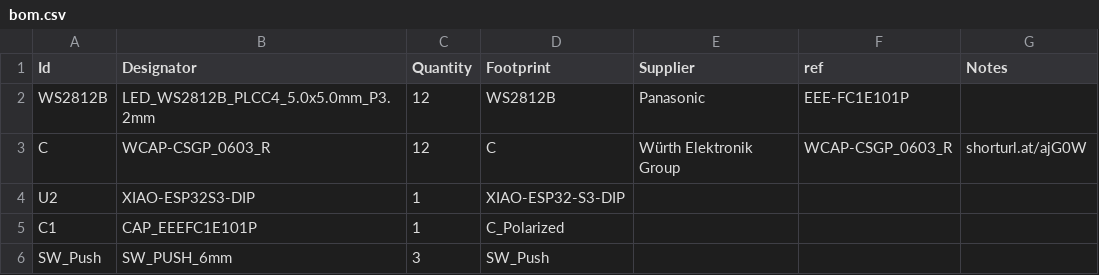
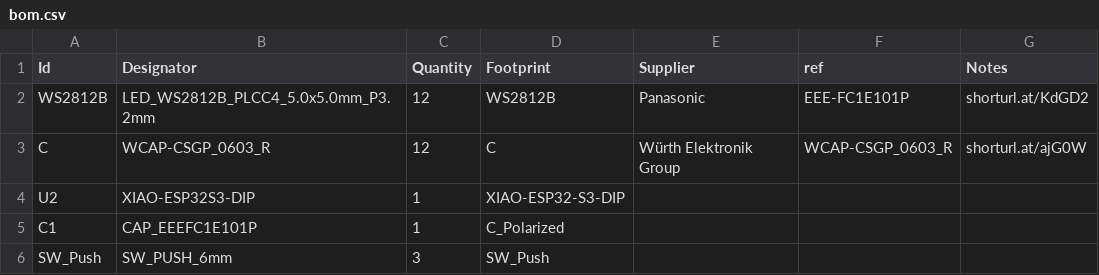
Before and after one commit to sahilchess/pixeldust, a CSV file: submissions/sahils_christmas_tree/bom.csv, drawn as a sheet.

Commit message:
Update bom.csv

```diff
--- a/submissions/sahils_christmas_tree/bom.csv
+++ b/submissions/sahils_christmas_tree/bom.csv
@@ -1,3 +1,3 @@
 "Id","Designator","Quantity","Footprint","Supplier","ref","Notes"
-"WS2812B","LED_WS2812B_PLCC4_5.0x5.0mm_P3.2mm",12,"WS2812B",Panasonic,EEE-FC1E101P,
+"WS2812B","LED_WS2812B_PLCC4_5.0x5.0mm_P3.2mm",12,"WS2812B",Panasonic,EEE-FC1E101P,shorturl.at/KdGD2
 "C","WCAP-CSGP_0603_R",12,"C",Würth Elektronik Group,WCAP-CSGP_0603_R,shorturl.at/ajG0W
```
